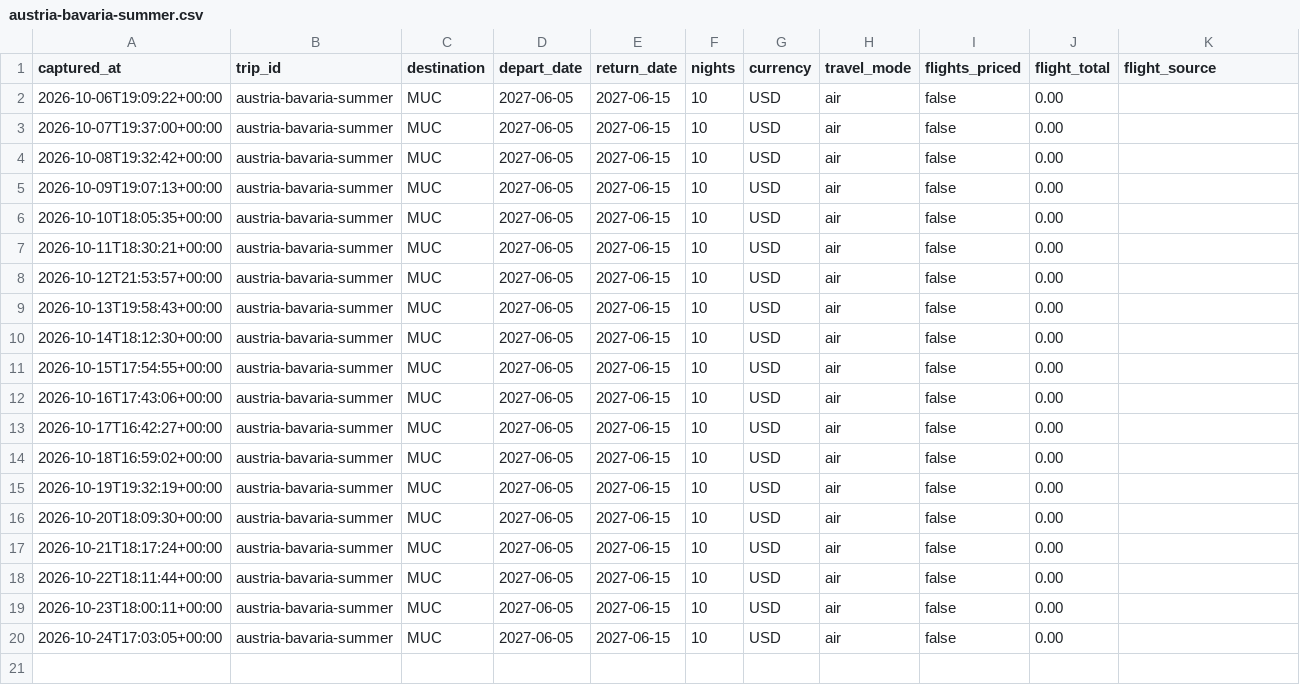
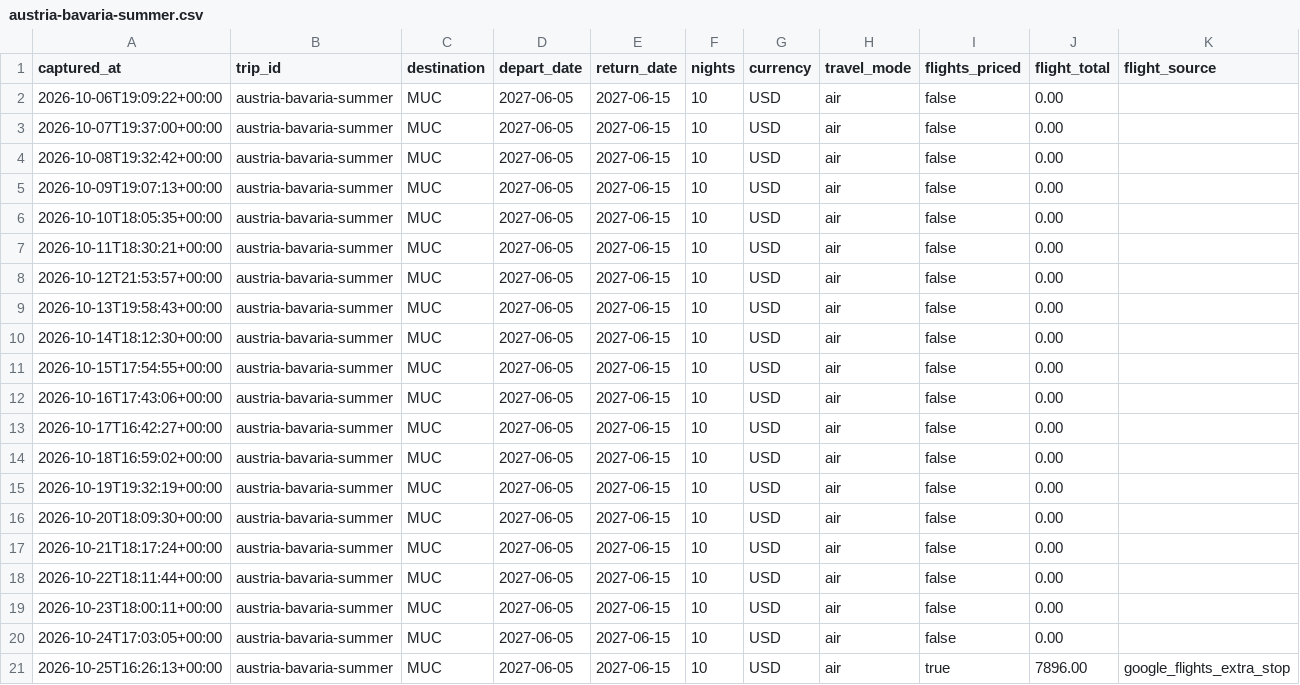
Before and after one commit to leeessner/Vacation-finder, a CSV file: data/history/austria-bavaria-summer.csv, drawn as a sheet; only a part is shown; rows hold the shown columns only; the diff names each change by its address in the sheet, - before the commit and + after, or states it on an @@ line.

```diff
--- a/data/history/austria-bavaria-summer.csv
+++ b/data/history/austria-bavaria-summer.csv
+row 21: 2026-10-25T16:26:13+00:00 | austria-bavaria-summer | MUC | 2027-06-05 | 2027-06-15 | 10 | USD | air | true | 7896.00 | google_flights_extra_stop
```
Also changed, not shown: data/history/greece-summer.csv, data/history/nashville-spring-break.csv, 17 other files.
